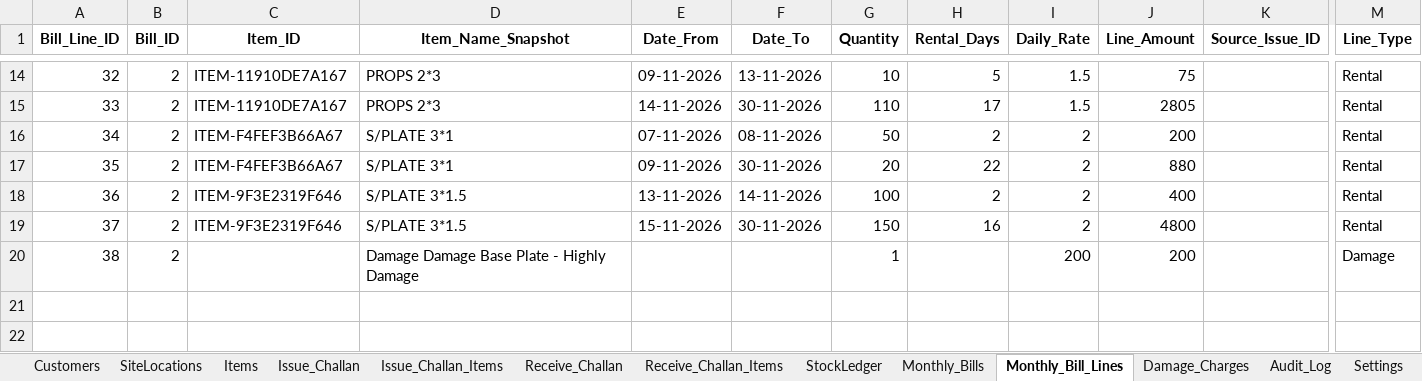
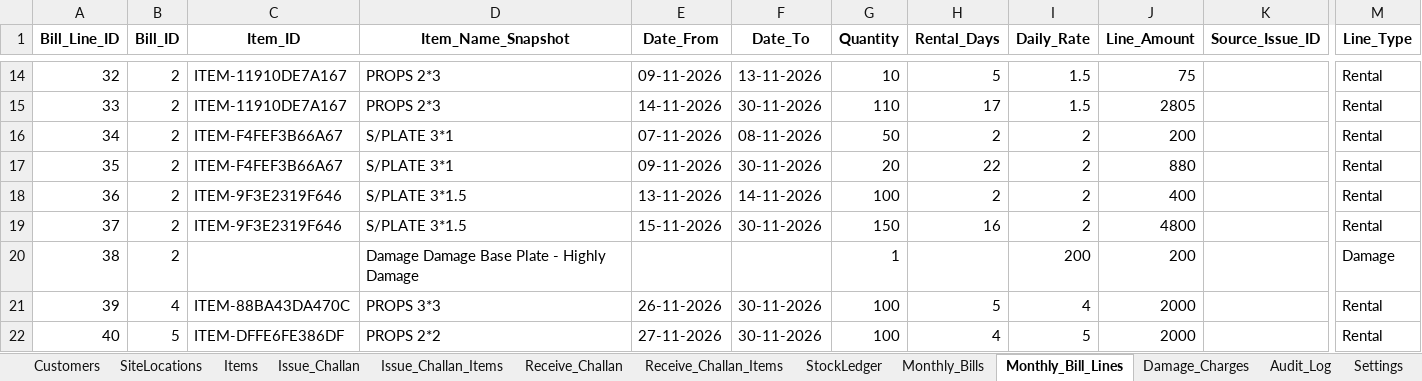
Before and after one commit to Mohammad-Patel/OM_ENTERPRISE_ERP, an Excel workbook: data/om_enterprise.xlsx, sheet Monthly_Bill_Lines, drawn as a sheet; only a part is shown, gaps mark what is left out; values as stored, in another font and other column widths than the file's, no borders; rows hold the shown columns only; the diff names each change by its address in the sheet, - before the commit and + after, or states it on an @@ line.

```diff
--- a/data/om_enterprise.xlsx (sheet Monthly_Bill_Lines)
+++ b/data/om_enterprise.xlsx (sheet Monthly_Bill_Lines)
+row 21: 39 | 4 | ITEM-88BA43DA470C | PROPS 3*3 | 26-11-2026 | 30-11-2026 | 100 | 5 | 4 | 2000 |  | Rental
+row 22: 40 | 5 | ITEM-DFFE6FE386DF | PROPS 2*2 | 27-11-2026 | 30-11-2026 | 100 | 4 | 5 | 2000 |  | Rental
```
Also changed, not shown: sheet Audit_Log, sheet Receive_Challan_Items, sheet Issue_Challan, sheet Monthly_Bills, sheet Damage_Charges, sheet Issue_Challan_Items, 4 more sheets, 22 other files.
